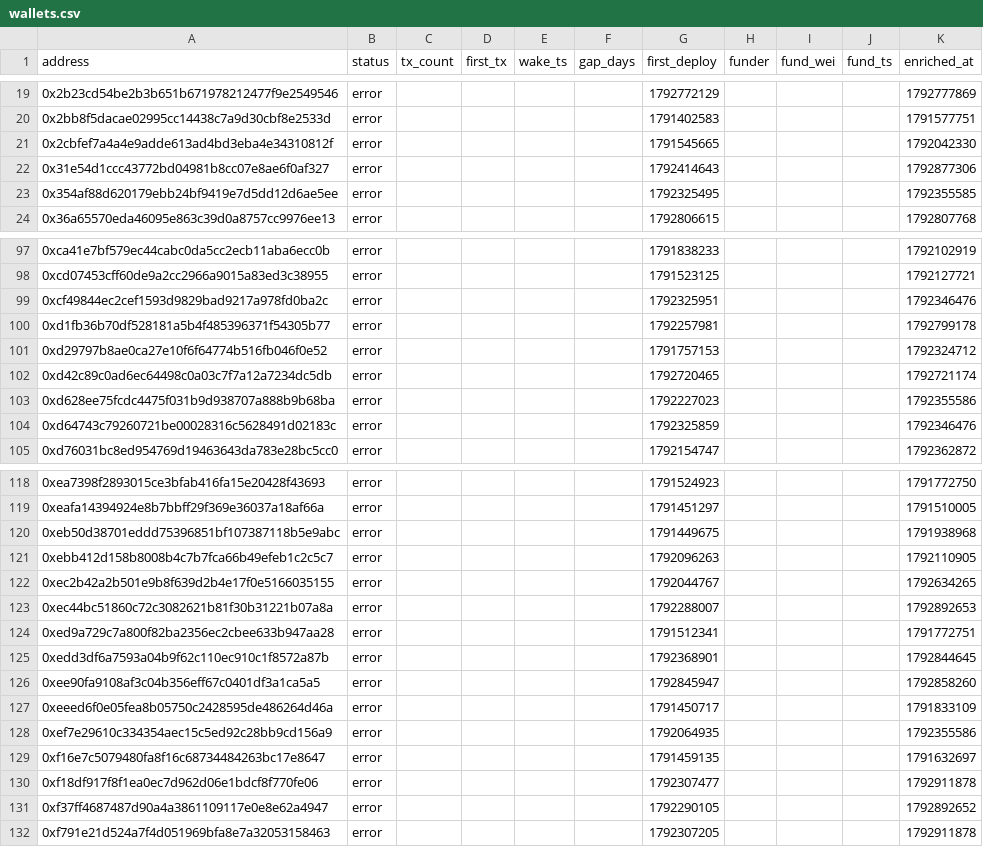
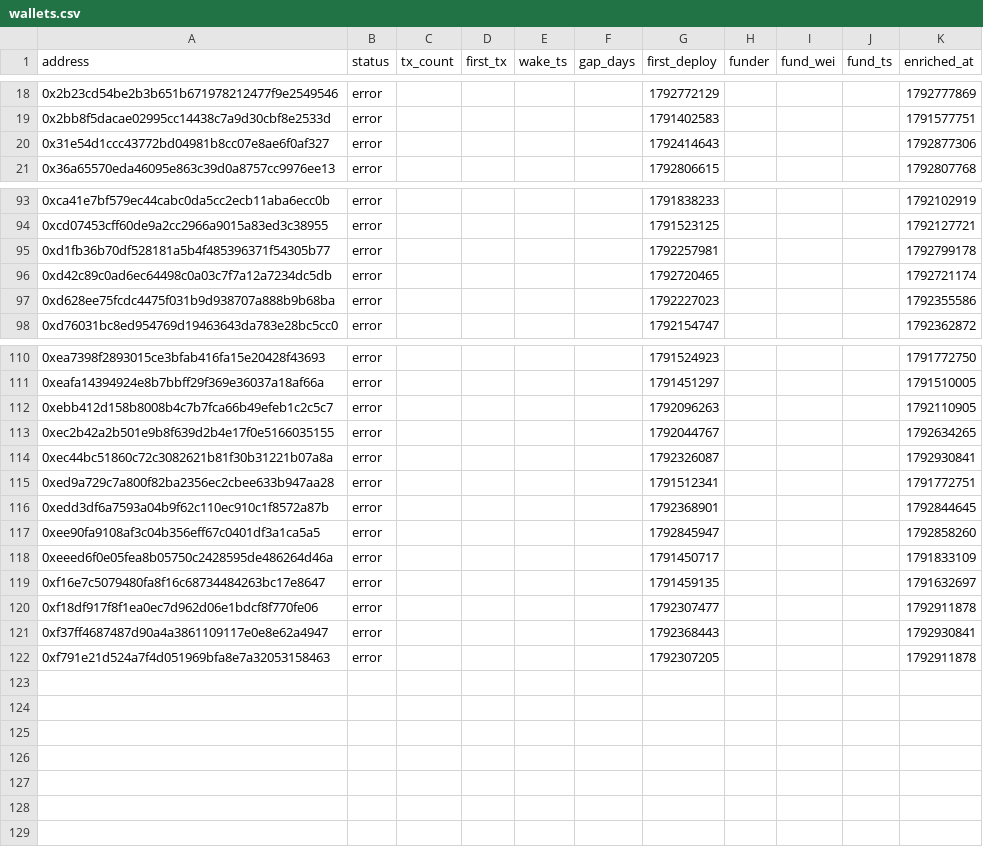
Before and after one commit to ashil13/early-hunter, a CSV file: data/wallets.csv, drawn as a sheet; only a part is shown, gaps mark what is left out; the diff covers the shown part only.

Commit message:
update data

```diff
--- a/data/wallets.csv
+++ b/data/wallets.csv
@@ -20,5 +19,3 @@ address,status,tx_count,first_tx,wake_ts,gap_days,first_deploy,funder,fund_wei,f
 0x2bb8f5dacae02995cc14438c7a9d30cbf8e2533d,error,,,,,1791402583,,,,1791577751
-0x2cbfef7a4a4e9adde613ad4bd3eba4e34310812f,error,,,,,1791545665,,,,1792042330
 0x31e54d1ccc43772bd04981b8cc07e8ae6f0af327,error,,,,,1792414643,,,,1792877306
-0x354af88d620179ebb24bf9419e7d5dd12d6ae5ee,error,,,,,1792325495,,,,1792355585
 0x36a65570eda46095e863c39d0a8757cc9976ee13,error,,,,,1792806615,,,,1792807768
@@ -98,8 +94,5 @@ address,status,tx_count,first_tx,wake_ts,gap_days,first_deploy,funder,fund_wei,f
 0xcd07453cff60de9a2cc2966a9015a83ed3c38955,error,,,,,1791523125,,,,1792127721
-0xcf49844ec2cef1593d9829bad9217a978fd0ba2c,error,,,,,1792325951,,,,1792346476
 0xd1fb36b70df528181a5b4f485396371f54305b77,error,,,,,1792257981,,,,1792799178
-0xd29797b8ae0ca27e10f6f64774b516fb046f0e52,error,,,,,1791757153,,,,1792324712
 0xd42c89c0ad6ec64498c0a03c7f7a12a7234dc5db,error,,,,,1792720465,,,,1792721174
 0xd628ee75fcdc4475f031b9d938707a888b9b68ba,error,,,,,1792227023,,,,1792355586
-0xd64743c79260721be00028316c5628491d02183c,error,,,,,1792325859,,,,1792346476
 0xd76031bc8ed954769d19463643da783e28bc5cc0,error,,,,,1792154747,,,,1792362872
@@ -119,6 +111,5 @@ address,status,tx_count,first_tx,wake_ts,gap_days,first_deploy,funder,fund_wei,f
 0xeafa14394924e8b7bbff29f369e36037a18af66a,error,,,,,1791451297,,,,1791510005
-0xeb50d38701eddd75396851bf107387118b5e9abc,error,,,,,1791449675,,,,1791938968
 0xebb412d158b8008b4c7b7fca66b49efeb1c2c5c7,error,,,,,1792096263,,,,1792110905
 0xec2b42a2b501e9b8f639d2b4e17f0e5166035155,error,,,,,1792044767,,,,1792634265
-0xec44bc51860c72c3082621b81f30b31221b07a8a,error,,,,,1792288007,,,,1792892653
+0xec44bc51860c72c3082621b81f30b31221b07a8a,error,,,,,1792326087,,,,1792930841
 0xed9a729c7a800f82ba2356ec2cbee633b947aa28,error,,,,,1791512341,,,,1791772751
@@ -127,6 +118,5 @@ address,status,tx_count,first_tx,wake_ts,gap_days,first_deploy,funder,fund_wei,f
 0xeeed6f0e05fea8b05750c2428595de486264d46a,error,,,,,1791450717,,,,1791833109
-0xef7e29610c334354aec15c5ed92c28bb9cd156a9,error,,,,,1792064935,,,,1792355586
 0xf16e7c5079480fa8f16c68734484263bc17e8647,error,,,,,1791459135,,,,1791632697
 0xf18df917f8f1ea0ec7d962d06e1bdcf8f770fe06,error,,,,,1792307477,,,,1792911878
-0xf37ff4687487d90a4a3861109117e0e8e62a4947,error,,,,,1792290105,,,,1792892652
+0xf37ff4687487d90a4a3861109117e0e8e62a4947,error,,,,,1792368443,,,,1792930841
 0xf791e21d524a7f4d051969bfa8e7a32053158463,error,,,,,1792307205,,,,1792911878
```
Also changed, not shown: 2 added rows, 5 removed rows and 2 edited cells elsewhere in this file, data/candidates_seen.csv, 3 other files.
